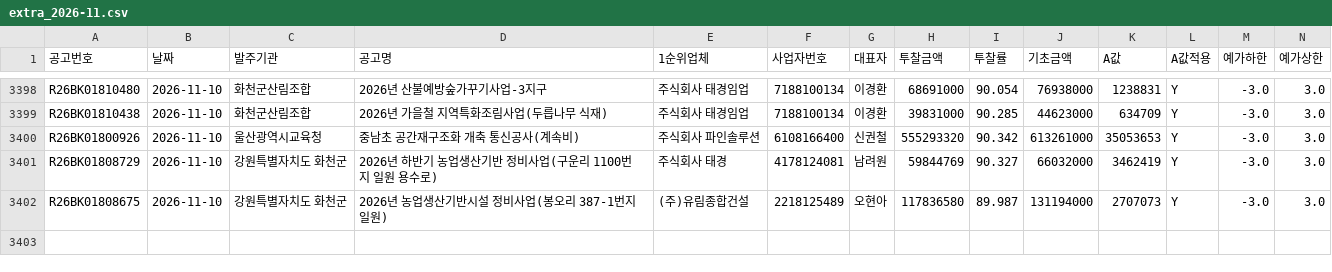
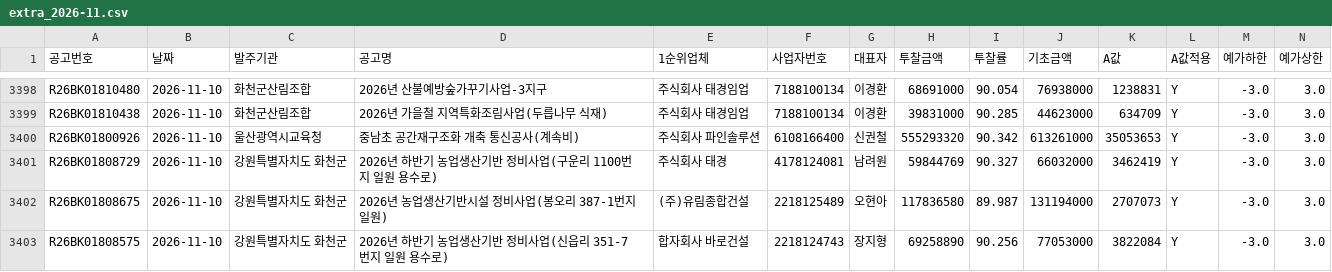
Before and after one commit to kimmyounghwan/K-conmap, a CSV file: data/extra_2026-11.csv, drawn as a sheet; only a part is shown, gaps mark what is left out; rows hold the shown columns only; the diff names each change by its address in the sheet, - before the commit and + after, or states it on an @@ line.

```diff
--- a/data/extra_2026-11.csv
+++ b/data/extra_2026-11.csv
+row 3403: R26BK01808575 | 2026-11-10 | 강원특별자치도 화천군 | 2026년 하반기 농업생산기반 정비사업(신읍리 351-7번지 일원 용수로) | 합자회사 바로건설 | 2218124743 | 장지형 | 69258890 | 90.256 | 77053000 | 3822084 | Y | -3.0 | 3.0
```
Also changed, not shown: 1 other file.
